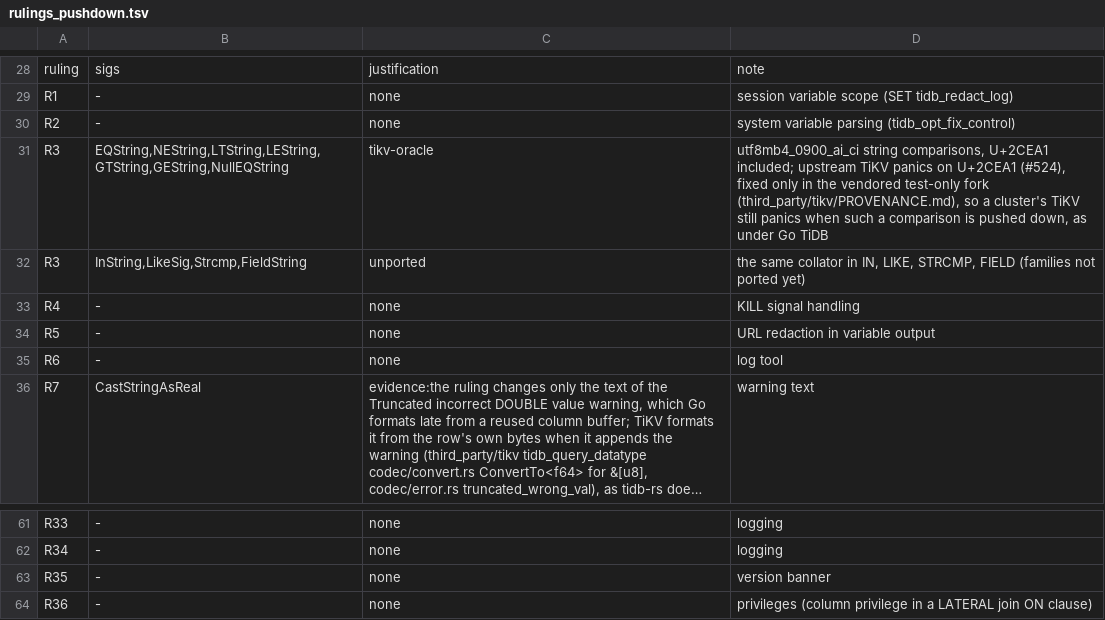
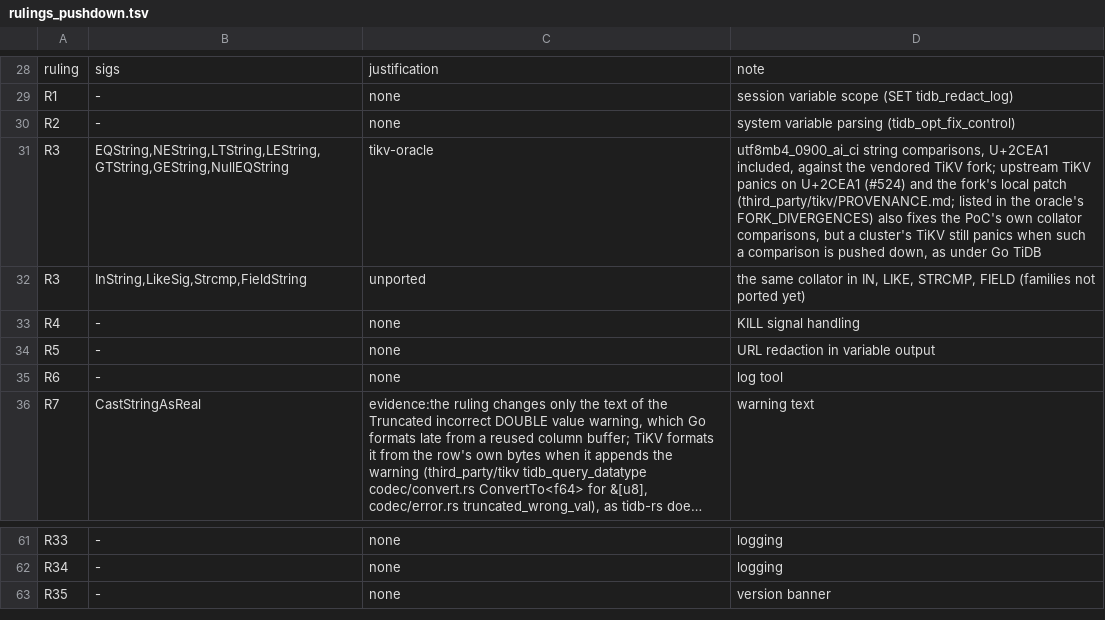
Before and after one commit to dulao5/tidb-rs, a TSV file: docs/testing/rulings_pushdown.tsv, drawn as a sheet; only a part is shown, gaps mark what is left out; long unchanged cells end in ….

```diff
--- a/docs/testing/rulings_pushdown.tsv
+++ b/docs/testing/rulings_pushdown.tsv
@@ -30,3 +30,3 @@ R1	-	none	session variable scope (SET tidb_redact_log)
 R2	-	none	system variable parsing (tidb_opt_fix_control)
-R3	EQString,NEString,LTString,LEString,GTString,GEString,NullEQString	tikv-oracle	utf8mb4_0900_ai_ci string comparisons, U+2CEA1 included; upstream TiKV panics on U+2CEA1 (#524), fixed only in the vendored test-only fork (third_party/tikv/PROVENANCE.md), so a cluster's TiKV still panics when such a comparison is pushed down, as under Go TiDB
+R3	EQString,NEString,LTString,LEString,GTString,GEString,NullEQString	tikv-oracle	utf8mb4_0900_ai_ci string comparisons, U+2CEA1 included, against the vendored TiKV fork; upstream TiKV panics on U+2CEA1 (#524) and the fork's local patch (third_party/tikv/PROVENANCE.md; listed in the oracle's FORK_DIVERGENCES) also fixes the PoC's own collator comparisons, but a cluster's TiKV still panics when such a comparison is pushed down, as under Go TiDB
 R3	InString,LikeSig,Strcmp,FieldString	unported	the same collator in IN, LIKE, STRCMP, FIELD (families not ported yet)
@@ -63,2 +63 @@ R34	-	none	logging
 R35	-	none	version banner
-R36	-	none	privileges (column privilege in a LATERAL join ON clause)
```
Also changed, not shown: 2 other files.
